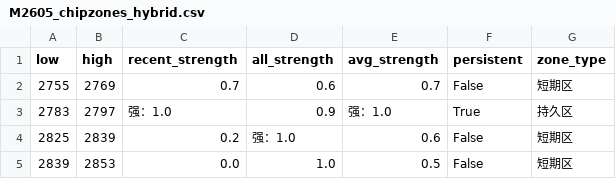
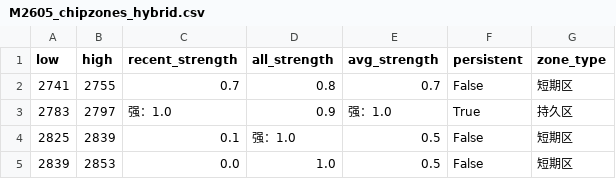
Before and after one commit to CMUJIN/trading, a CSV file: docs/M2605/M2605_chipzones_hybrid.csv, drawn as a sheet.

```diff
--- a/docs/M2605/M2605_chipzones_hybrid.csv
+++ b/docs/M2605/M2605_chipzones_hybrid.csv
@@ -1,5 +1,5 @@
 low,high,recent_strength,all_strength,avg_strength,persistent,zone_type
-2755,2769,0.7,0.6,0.7,False,短期区
+2741,2755,0.7,0.8,0.7,False,短期区
 2783,2797,强：1.0,0.9,强：1.0,True,持久区
-2825,2839,0.2,强：1.0,0.6,False,短期区
+2825,2839,0.1,强：1.0,0.5,False,短期区
 2839,2853,0.0,1.0,0.5,False,短期区
```
Also changed, not shown: 4 other files.
